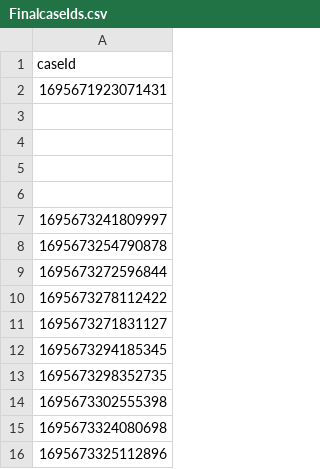
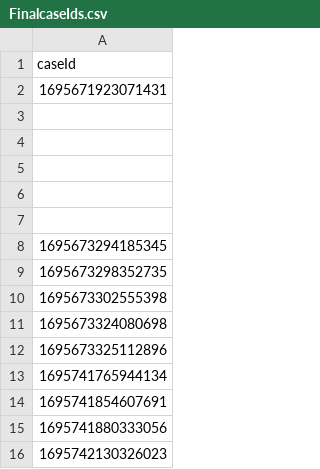
Before and after one commit to hmcts/civil-performance, a CSV file: FinalcaseIds.csv, drawn as a sheet; only a part is shown; the shorter side is filled out with more unchanged rows.

```diff
--- a/FinalcaseIds.csv
+++ b/FinalcaseIds.csv
@@ -6,7 +6,3 @@ caseId
 
-1695673241809997
-1695673254790878
-1695673272596844
-1695673278112422
-1695673271831127
+
 1695673294185345
```
Also changed, not shown: 4 other files.
